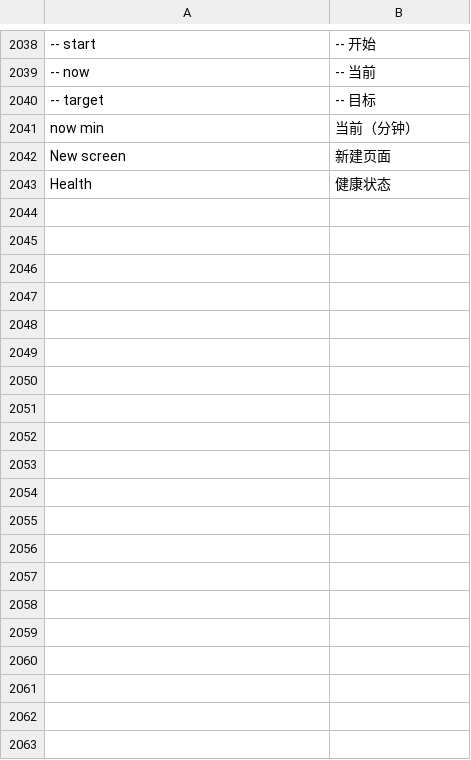
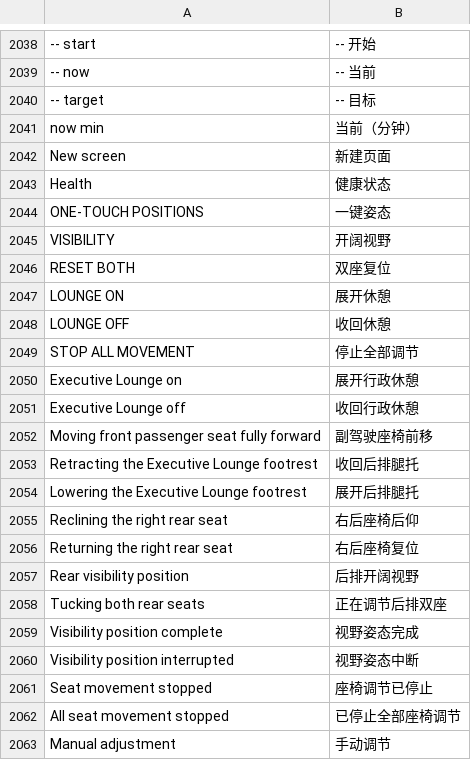
Before and after one commit to Wallezy/idrive-apps-cn, a TSV file: apps/rear_comfort/package/javascript/kit/locales/zh-CN.tsv, drawn as a sheet; only a part is shown, gaps mark what is left out; the diff covers the shown part only; the diff names each change by its address in the sheet, - before the commit and + after, or states it on an @@ line.

Commit message:
Adapt memory-only CarPlay patches and cancellable rear seat controls

```diff
--- a/apps/rear_comfort/package/javascript/kit/locales/zh-CN.tsv
+++ b/apps/rear_comfort/package/javascript/kit/locales/zh-CN.tsv
+row 2044: ONE-TOUCH POSITIONS | 一键姿态
+row 2045: VISIBILITY | 开阔视野
+row 2046: RESET BOTH | 双座复位
+row 2047: LOUNGE ON | 展开休憩
+row 2048: LOUNGE OFF | 收回休憩
+row 2049: STOP ALL MOVEMENT | 停止全部调节
+row 2050: Executive Lounge on | 展开行政休憩
+row 2051: Executive Lounge off | 收回行政休憩
+row 2052: Moving front passenger seat fully forward | 副驾驶座椅前移
+row 2053: Retracting the Executive Lounge footrest | 收回后排腿托
+row 2054: Lowering the Executive Lounge footrest | 展开后排腿托
+row 2055: Reclining the right rear seat | 右后座椅后仰
+row 2056: Returning the right rear seat | 右后座椅复位
+row 2057: Rear visibility position | 后排开阔视野
+row 2058: Tucking both rear seats | 正在调节后排双座
+row 2059: Visibility position complete | 视野姿态完成
+row 2060: Visibility position interrupted | 视野姿态中断
+row 2061: Seat movement stopped | 座椅调节已停止
+row 2062: All seat movement stopped | 已停止全部座椅调节
+row 2063: Manual adjustment | 手动调节
```
Also changed, not shown: 63 added rows elsewhere in this file, 52 other files.
